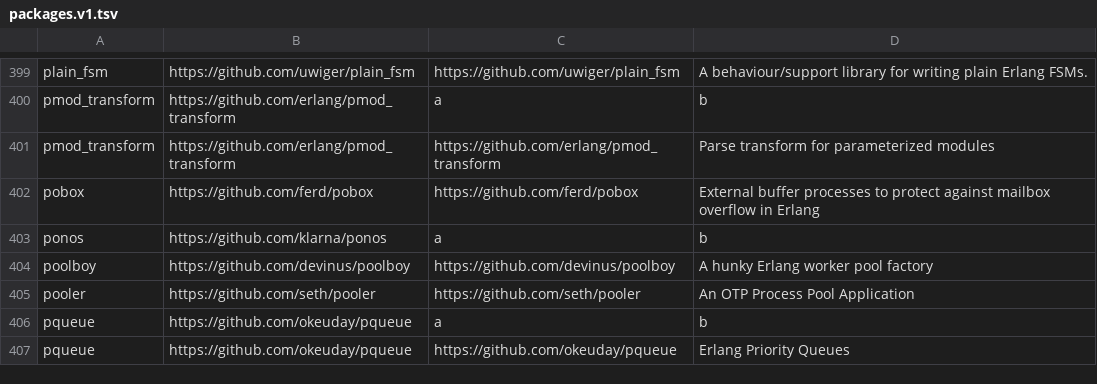
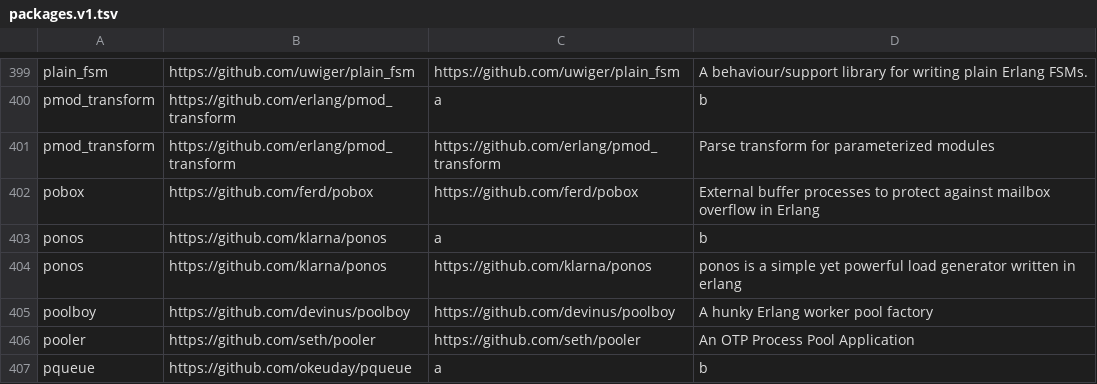
Before and after one commit to ninenines/erlang.mk, a TSV file: packages.v1.tsv, drawn as a sheet; only a part is shown, gaps mark what is left out; the shorter side is filled out with more unchanged rows; the diff names each change by its address in the sheet, - before the commit and + after, or states it on an @@ line.

```diff
--- a/packages.v1.tsv
+++ b/packages.v1.tsv
+row 404: ponos | https://github.com/klarna/ponos | https://github.com/klarna/ponos | ponos is a simple yet powerful load generator written in erlang
```
Also changed, not shown: packages.v2.tsv, 1 other file.
